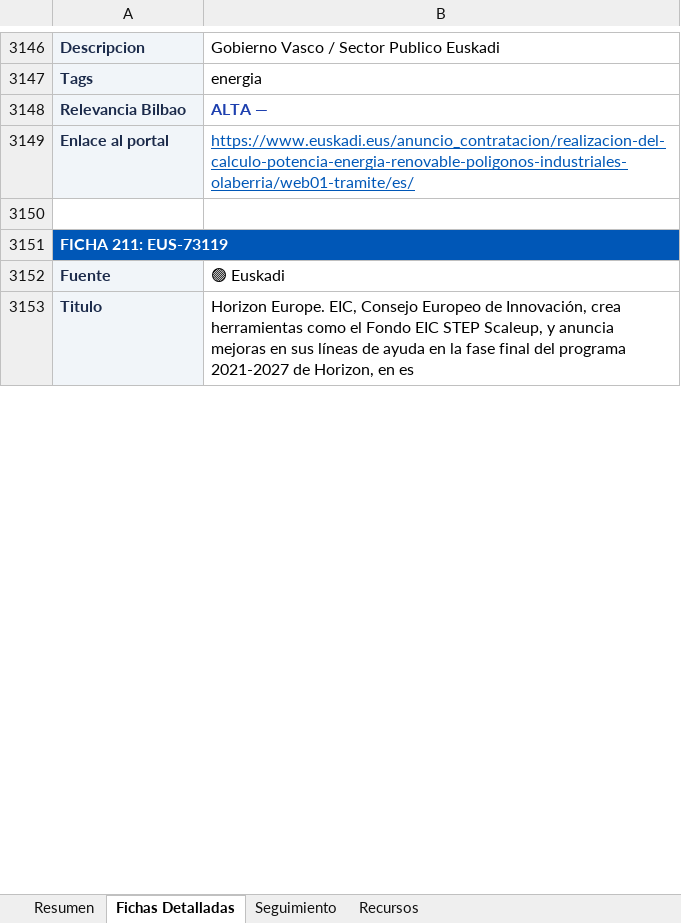
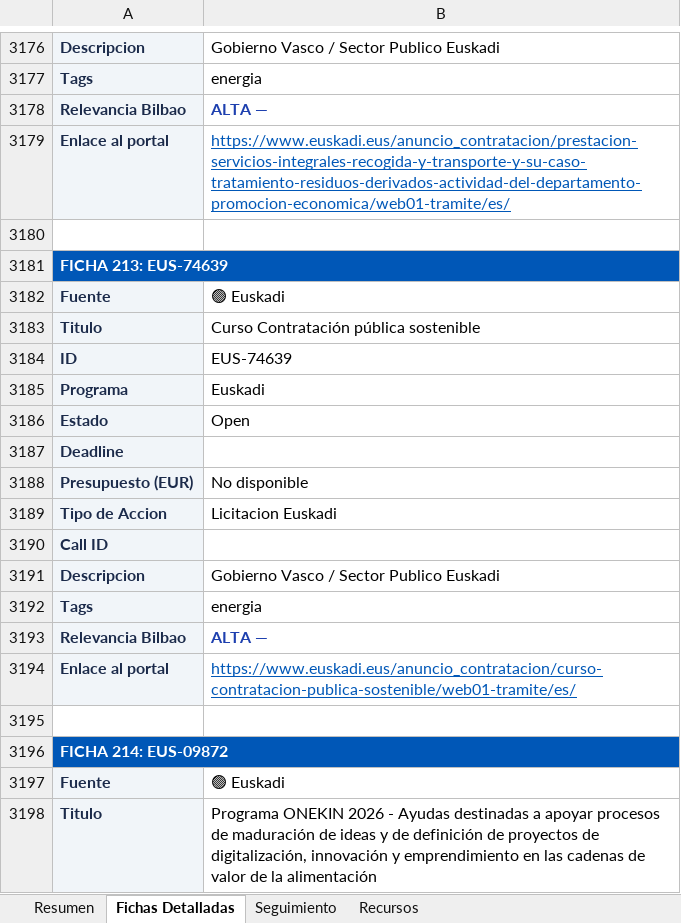
Before and after one commit to haguirre-lab/eu-funding-radar, an Excel workbook: docs/resultados_convocatorias.xlsx, sheet Fichas Detalladas, drawn as a sheet; only a part is shown, gaps mark what is left out; the shorter side is filled out with more unchanged rows; values as stored, in another font and other column widths than the file's, no borders; addresses are those after the commit; the diff covers the shown part only; the diff names each change by its address in the sheet, - before the commit and + after, or states it on an @@ line.

```diff
--- a/docs/resultados_convocatorias.xlsx (sheet Fichas Detalladas)
+++ b/docs/resultados_convocatorias.xlsx (sheet Fichas Detalladas)
+row 3179: Enlace al portal | https://www.euskadi.eus/anuncio_contratacion/prestacion-servicios-integrales-recogida-y-transporte-y-su-caso-tratamiento-residuos-derivados-actividad-del-departamento-promocion-economica/web01-tramite/es/
+row 3180: (empty)
+row 3181: FICHA 213: EUS-74639
+row 3182: Fuente | 🟢 Euskadi
+row 3183: Titulo | Curso Contratación pública sostenible
+row 3184: ID | EUS-74639
+row 3185: Programa | Euskadi
+row 3186: Estado | Open
+row 3187: Deadline
+row 3188: Presupuesto (EUR) | No disponible
+row 3189: Tipo de Accion | Licitacion Euskadi
+row 3190: Call ID
+row 3191: Descripcion | Gobierno Vasco / Sector Publico Euskadi
+row 3192: Tags | energia
+row 3193: Relevancia Bilbao | ALTA —
-B3194: https://www.euskadi.eus/anuncio_contratacion/realizacion-del-calculo-potencia-energia-renovable-poligonos-industriales-olaberria/web01-tramite/es/
+B3194: https://www.euskadi.eus/anuncio_contratacion/curso-contratacion-publica-sostenible/web01-tramite/es/
-A3196: FICHA 211: EUS-73119
+A3196: FICHA 214: EUS-09872
+row 3197: Fuente | 🟢 Euskadi
+row 3198: Titulo | Programa ONEKIN 2026 - Ayudas destinadas a apoyar procesos de maduración de ideas y de definición de proyectos de digitalización, innovación y emprendimiento en las cadenas de valor de la alimentación
```
Also changed, not shown: 52 added rows, 24 removed rows, 66 moved rows and 188 edited cells elsewhere in this sheet, sheet Resumen, sheet Seguimiento, 3 other files.
